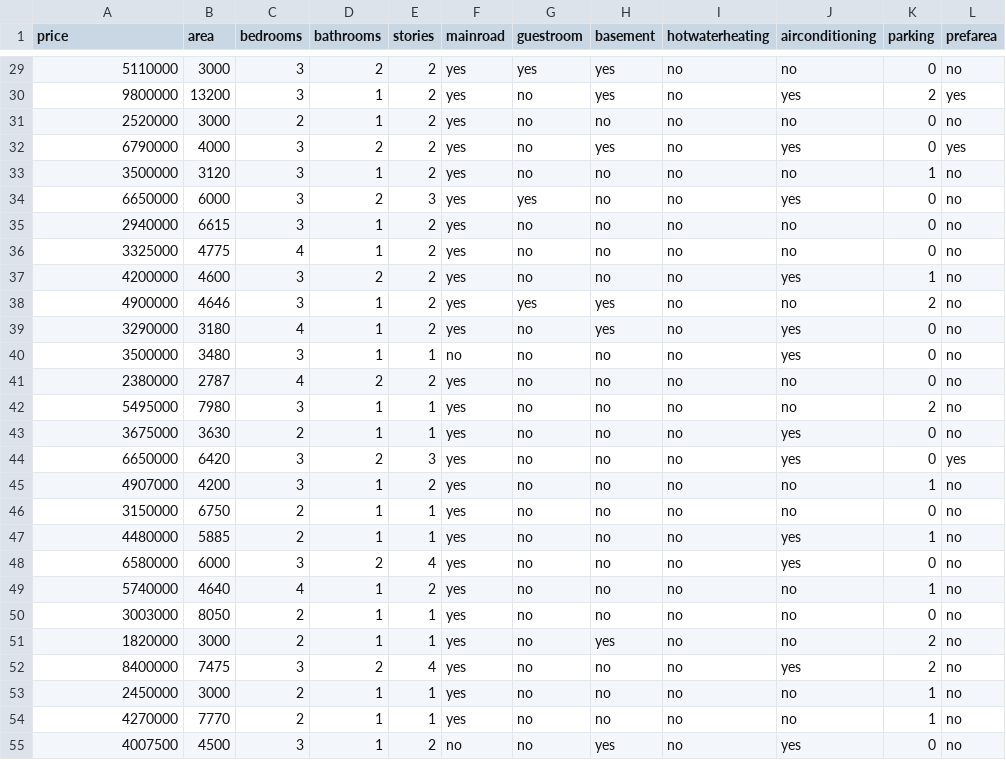
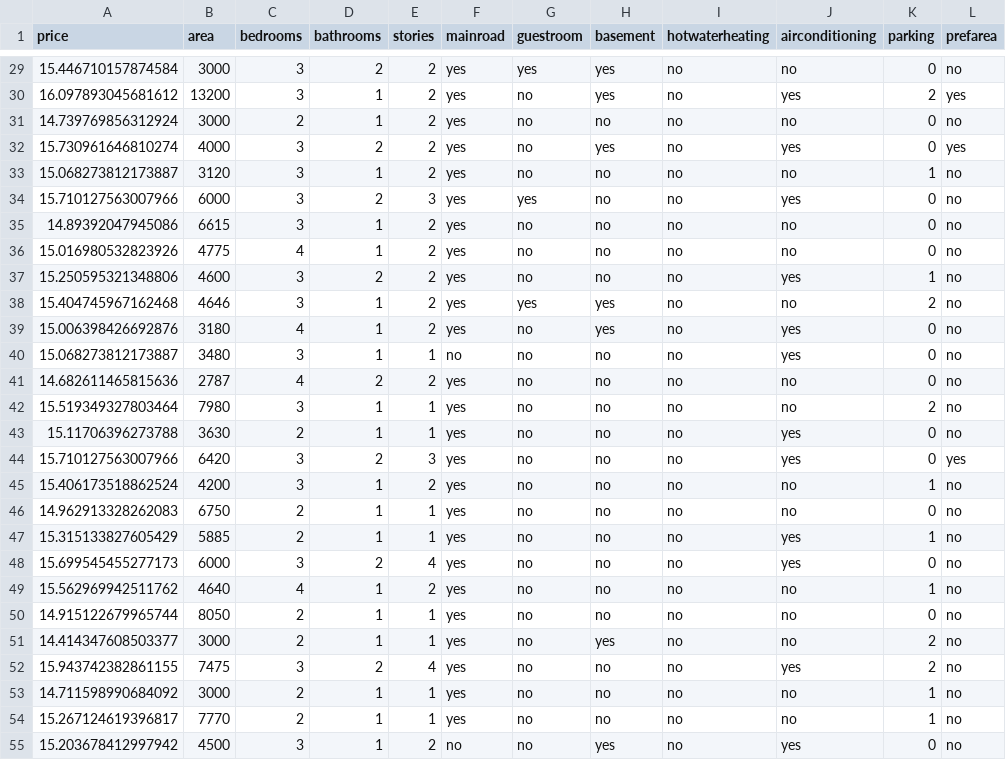
Before and after one commit to Priyanshi-Vishwakarma22/House_Price_Prediction, a CSV file: artifacts/test.csv, drawn as a sheet; only a part is shown, gaps mark what is left out; the diff covers the shown part only; the diff names each change by its address in the sheet, - before the commit and + after, or states it on an @@ line.

```diff
--- a/artifacts/test.csv
+++ b/artifacts/test.csv
-A29 (price): 5110000
+A29 (price): 15.446710157874584
-A30 (price): 9800000
+A30 (price): 16.097893045681612
-A31 (price): 2520000
+A31 (price): 14.739769856312924
-A32 (price): 6790000
+A32 (price): 15.730961646810274
-A33 (price): 3500000
+A33 (price): 15.068273812173887
-A34 (price): 6650000
+A34 (price): 15.710127563007966
-A35 (price): 2940000
+A35 (price): 14.89392047945086
-A36 (price): 3325000
+A36 (price): 15.016980532823926
-A37 (price): 4200000
+A37 (price): 15.250595321348806
-A38 (price): 4900000
+A38 (price): 15.404745967162468
-A39 (price): 3290000
+A39 (price): 15.006398426692876
-A40 (price): 3500000
+A40 (price): 15.068273812173887
-A41 (price): 2380000
+A41 (price): 14.682611465815636
-A42 (price): 5495000
+A42 (price): 15.519349327803464
-A43 (price): 3675000
+A43 (price): 15.11706396273788
-A44 (price): 6650000
+A44 (price): 15.710127563007966
-A45 (price): 4907000
+A45 (price): 15.406173518862524
-A46 (price): 3150000
+A46 (price): 14.962913328262083
-A47 (price): 4480000
+A47 (price): 15.315133827605429
-A48 (price): 6580000
+A48 (price): 15.699545455277173
-A49 (price): 5740000
+A49 (price): 15.562969942511762
-A50 (price): 3003000
+A50 (price): 14.915122679965744
-A51 (price): 1820000
+A51 (price): 14.414347608503377
-A52 (price): 8400000
+A52 (price): 15.943742382861155
-A53 (price): 2450000
+A53 (price): 14.711598990684092
-A54 (price): 4270000
+A54 (price): 15.267124619396817
-A55 (price): 4007500
+A55 (price): 15.203678412997942
```
Also changed, not shown: 82 edited cells elsewhere in this file, artifacts/data.csv, artifacts/train.csv, 19 other files.
